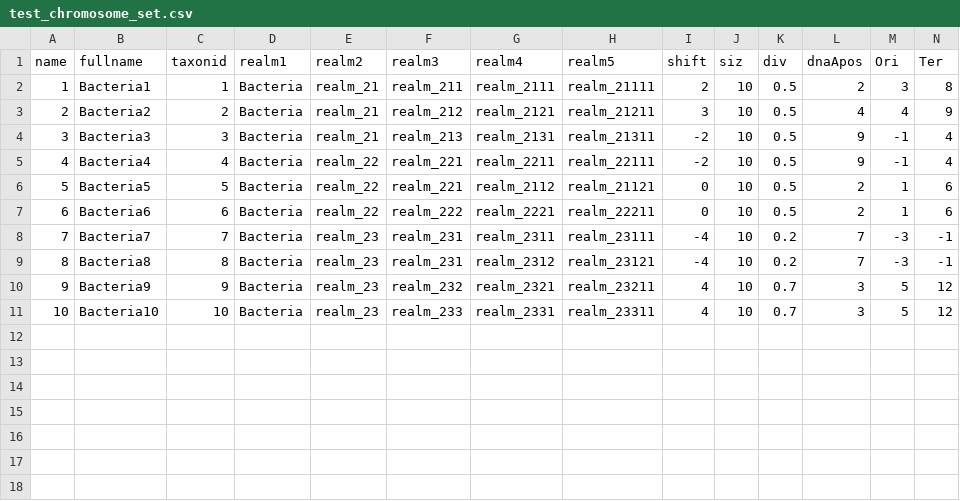
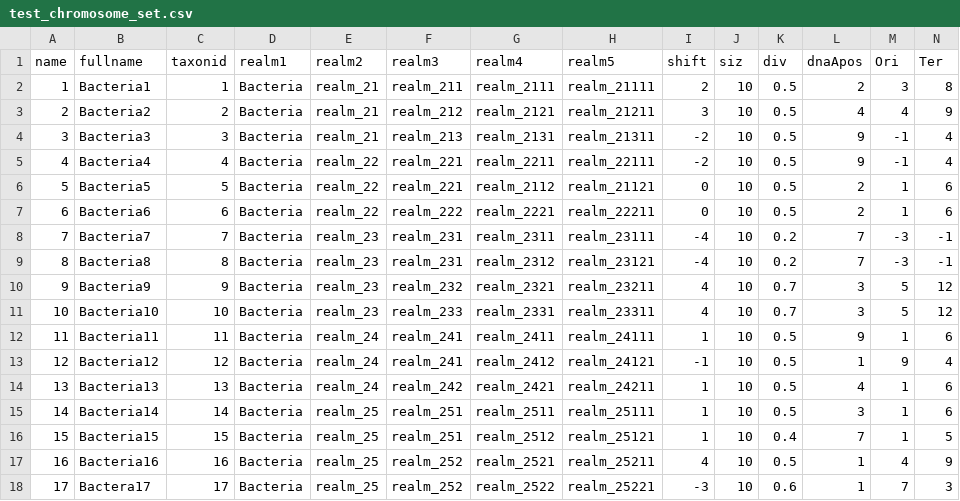
Before and after one commit to FelixWaern/Project-HT22, a CSV file: test_chromosome_set.csv, drawn as a sheet.

```diff
--- a/test_chromosome_set.csv
+++ b/test_chromosome_set.csv
@@ -11 +11,8 @@ name,fullname,taxonid,realm1,realm2,realm3,realm4,realm5,shift,siz,div,dnaApos,O
 10,Bacteria10,10,Bacteria,realm_23,realm_233,realm_2331,realm_23311,4,10,0.7,3,5,12
+11,Bacteria11,11,Bacteria,realm_24,realm_241,realm_2411,realm_24111,1,10,0.5,9,1,6
+12,Bacteria12,12,Bacteria,realm_24,realm_241,realm_2412,realm_24121,-1,10,0.5,1,9,4
+13,Bacteria13,13,Bacteria,realm_24,realm_242,realm_2421,realm_24211,1,10,0.5,4,1,6
+14,Bacteria14,14,Bacteria,realm_25,realm_251,realm_2511,realm_25111,1,10,0.5,3,1,6
+15,Bacteria15,15,Bacteria,realm_25,realm_251,realm_2512,realm_25121,1,10,0.4,7,1,5
+16,Bacteria16,16,Bacteria,realm_25,realm_252,realm_2521,realm_25211,4,10,0.5,1,4,9
+17,Bactera17,17,Bacteria,realm_25,realm_252,realm_2522,realm_25221,-3,10,0.6,1,7,3
```
Also changed, not shown: test_rna_dict.csv, 32 other files.
